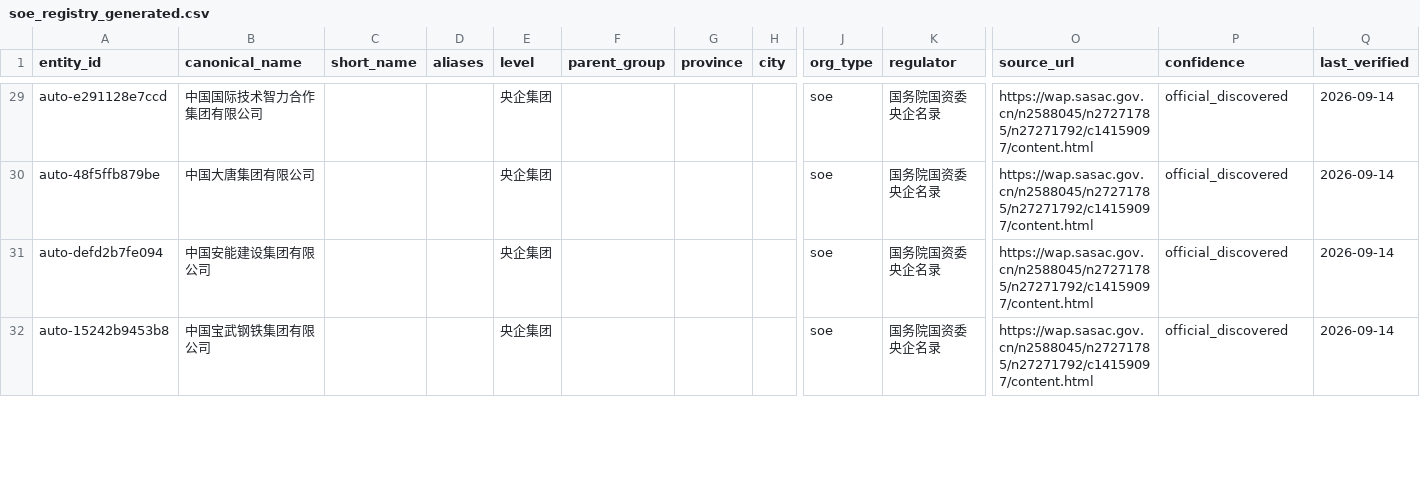
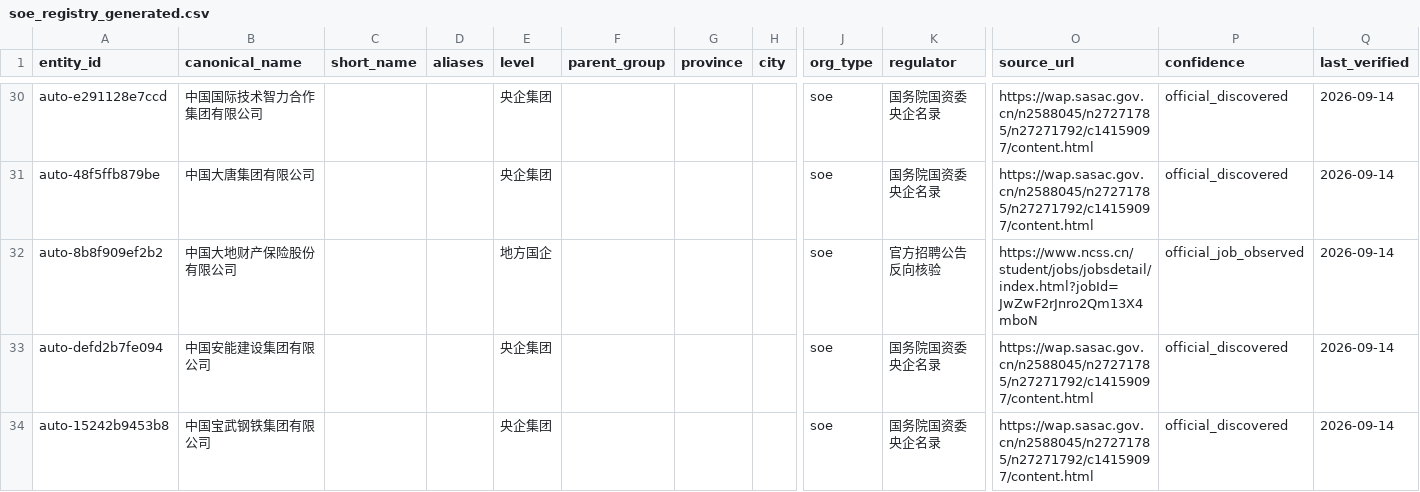
Before and after one commit to wanlingren/job-radar, a CSV file: config/soe_registry_generated.csv, drawn as a sheet; only a part is shown, gaps mark what is left out; rows hold the shown columns only; the diff covers the shown part only; the diff names each change by its address in the sheet, - before the commit and + after, or states it on an @@ line.

Commit message:
chore(data): V2.3 SOE and WeChat job sync

```diff
--- a/config/soe_registry_generated.csv
+++ b/config/soe_registry_generated.csv
+row 32: auto-8b8f909ef2b2 | 中国大地财产保险股份有限公司 |  |  | 地方国企 |  |  |  | soe | 官方招聘公告反向核验 | https://www.ncss.cn/student/jobs/jobsdetail/index.html?jobId=JwZwF2rJnro2Qm13X4mboN | official_job_observed | 2026-09-14
```
Also changed, not shown: 6 added rows and 3 removed rows elsewhere in this file, 12 other files.
